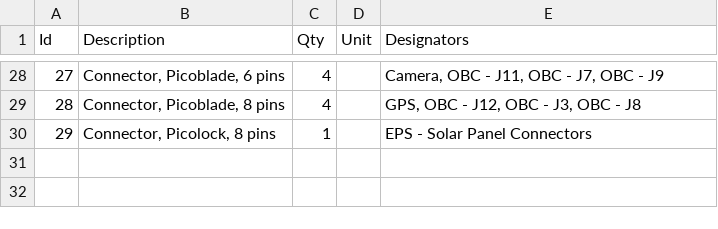
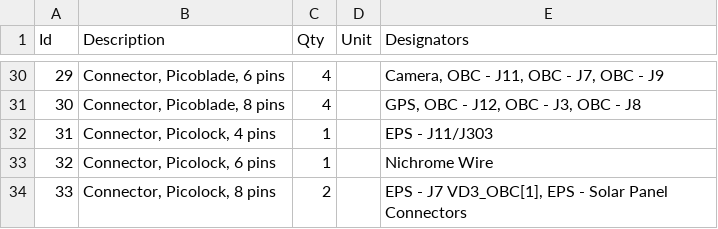
Before and after one commit to CalgaryToSpace/CTS-SAT-1-Cable-Harnesses, a TSV file: connectors.bom.tsv, drawn as a sheet; only a part is shown, gaps mark what is left out; addresses are those after the commit; the diff covers the shown part only; the diff names each change by its address in the sheet, - before the commit and + after, or states it on an @@ line.

```diff
--- a/connectors.bom.tsv
+++ b/connectors.bom.tsv
@@ column A (Id) renumbered from row 4 down @@
+row 32: 31 | Connector, Picolock, 4 pins | 1 |  | EPS - J11/J303
+row 33: 32 | Connector, Picolock, 6 pins | 1 |  | Nichrome Wire
-C34 (Qty): 1
+C34 (Qty): 2
-E34 (Designators): EPS - Solar Panel Connectors
+E34 (Designators): EPS - J7 VD3_OBC[1], EPS - Solar Panel Connectors
```
Also changed, not shown: 8 added rows, 6 removed rows and 14 edited cells elsewhere in this file, 4 other files.
